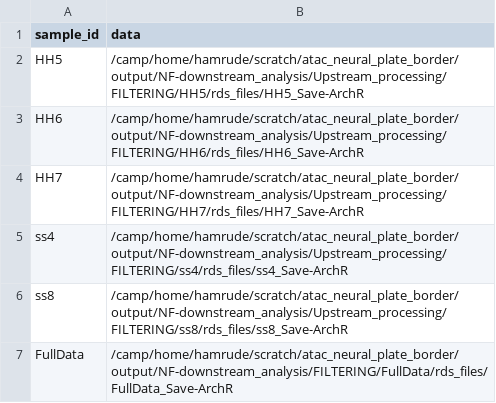
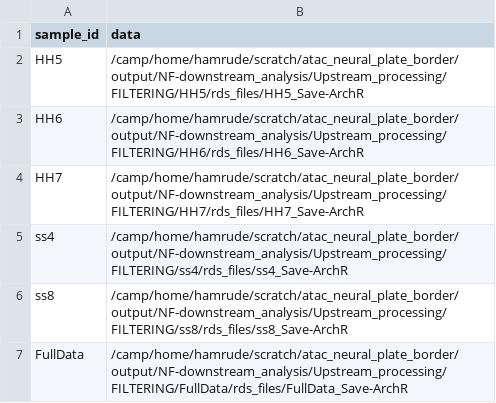
Before and after one commit to evaham1/atac_neural_plate_border, a CSV file: NF-downstream_analysis/samplesheet_atac.csv, drawn as a sheet.

Commit message:
typo

```diff
--- a/NF-downstream_analysis/samplesheet_atac.csv
+++ b/NF-downstream_analysis/samplesheet_atac.csv
@@ -6,2 +6,2 @@ ss4,/camp/home/hamrude/scratch/atac_neural_plate_border/output/NF-downstream_ana
 ss8,/camp/home/hamrude/scratch/atac_neural_plate_border/output/NF-downstream_analysis/Upstream_processing/FILTERING/ss8/rds_files/ss8_Save-ArchR
-FullData,/camp/home/hamrude/scratch/atac_neural_plate_border/output/NF-downstream_analysis/FILTERING/FullData/rds_files/FullData_Save-ArchR
+FullData,/camp/home/hamrude/scratch/atac_neural_plate_border/output/NF-downstream_analysis/Upstream_processing/FILTERING/FullData/rds_files/FullData_Save-ArchR
```
Also changed, not shown: 1 other file.
